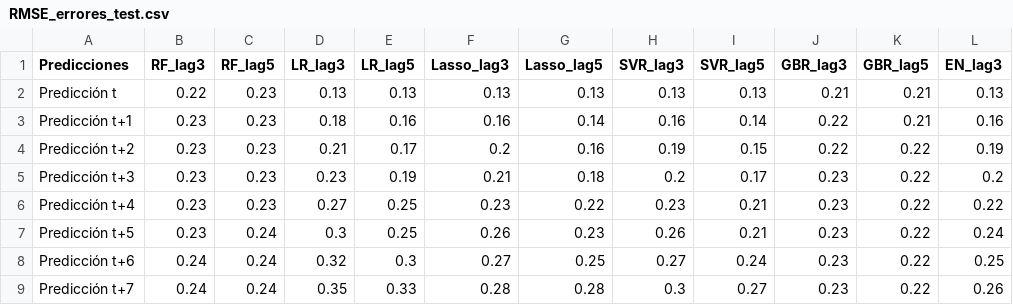
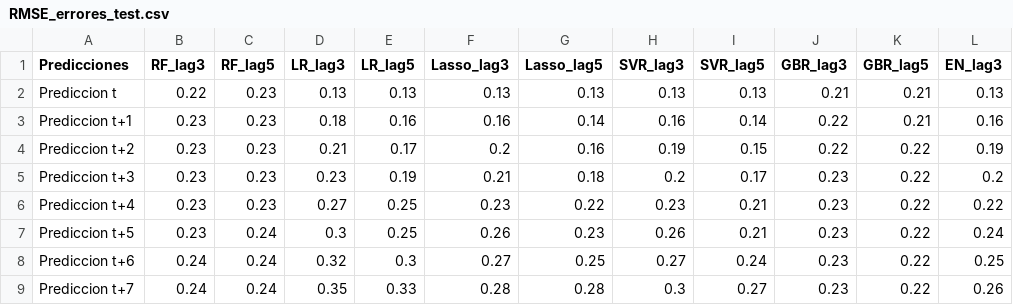
Before and after one commit to CarmenCalvoL/tfg_informatica, a CSV file: Datos_preprocesados/RMSE_errores_test.csv, drawn as a sheet; only a part is shown; the diff names each change by its address in the sheet, - before the commit and + after, or states it on an @@ line.

```diff
--- a/Datos_preprocesados/RMSE_errores_test.csv
+++ b/Datos_preprocesados/RMSE_errores_test.csv
-A2 (Predicciones): Predicción t
+A2 (Predicciones): Prediccion t
-A3 (Predicciones): Predicción t+1
+A3 (Predicciones): Prediccion t+1
-A4 (Predicciones): Predicción t+2
+A4 (Predicciones): Prediccion t+2
-A5 (Predicciones): Predicción t+3
+A5 (Predicciones): Prediccion t+3
-A6 (Predicciones): Predicción t+4
+A6 (Predicciones): Prediccion t+4
-A7 (Predicciones): Predicción t+5
+A7 (Predicciones): Prediccion t+5
-A8 (Predicciones): Predicción t+6
+A8 (Predicciones): Prediccion t+6
-A9 (Predicciones): Predicción t+7
+A9 (Predicciones): Prediccion t+7
```
Also changed, not shown: 4 other files.
